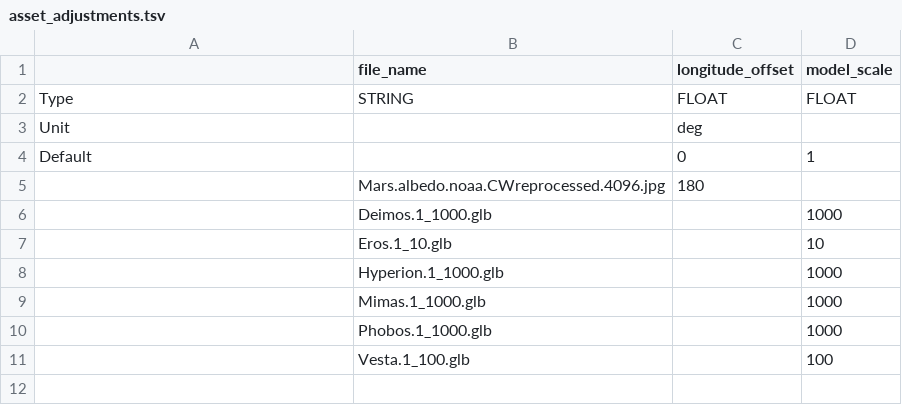
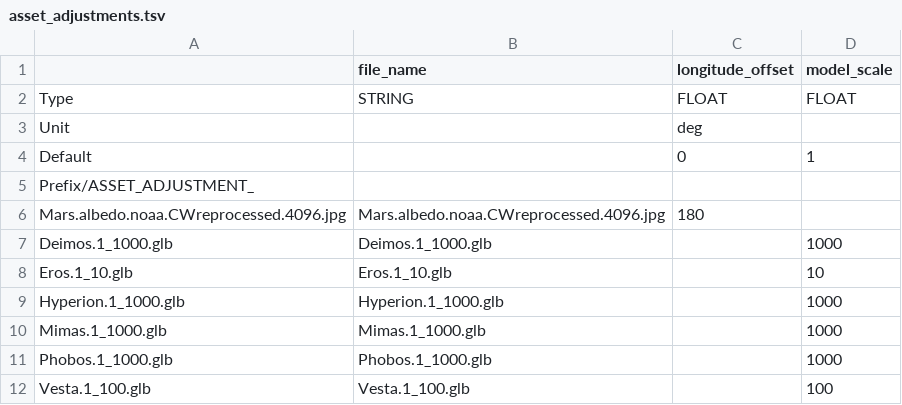
Before and after one commit to ivoyager/ivoyager_core, a TSV file: data/solar_system/asset_adjustments.tsv, drawn as a sheet.

Commit message:
Add name values back to assets_adjustments.tsv
So table can be modified

```diff
--- a/data/solar_system/asset_adjustments.tsv
+++ b/data/solar_system/asset_adjustments.tsv
@@ -4,8 +4,9 @@ Unit		deg
 Default		0	1
-	Mars.albedo.noaa.CWreprocessed.4096.jpg	180	
-	Deimos.1_1000.glb		1000
-	Eros.1_10.glb		10
-	Hyperion.1_1000.glb		1000
-	Mimas.1_1000.glb		1000
-	Phobos.1_1000.glb		1000
-	Vesta.1_100.glb		100
+Prefix/ASSET_ADJUSTMENT_			
+Mars.albedo.noaa.CWreprocessed.4096.jpg	Mars.albedo.noaa.CWreprocessed.4096.jpg	180	
+Deimos.1_1000.glb	Deimos.1_1000.glb		1000
+Eros.1_10.glb	Eros.1_10.glb		10
+Hyperion.1_1000.glb	Hyperion.1_1000.glb		1000
+Mimas.1_1000.glb	Mimas.1_1000.glb		1000
+Phobos.1_1000.glb	Phobos.1_1000.glb		1000
+Vesta.1_100.glb	Vesta.1_100.glb		100
```
